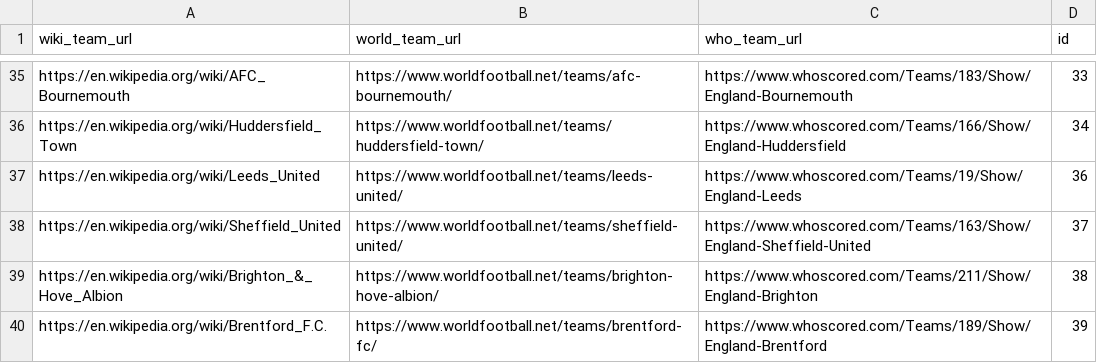
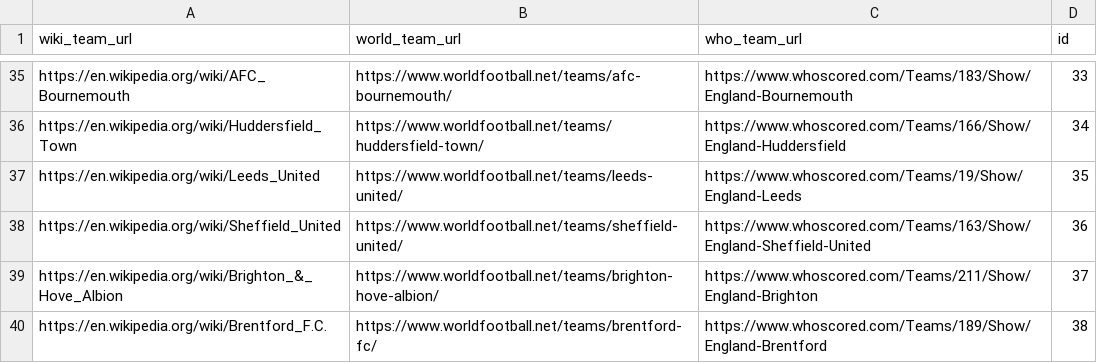
Before and after one commit to jeayoung114/EPL-Knowledge-Graph-and-Game-Prediction, a CSV file: data_/team_match.csv, drawn as a sheet; only a part is shown, gaps mark what is left out.

```diff
--- a/data_/team_match.csv
+++ b/data_/team_match.csv
@@ -36,5 +36,5 @@ https://en.wikipedia.org/wiki/AFC_Bournemouth,https://www.worldfootball.net/team
 https://en.wikipedia.org/wiki/Huddersfield_Town,https://www.worldfootball.net/teams/huddersfield-town/,https://www.whoscored.com/Teams/166/Show/England-Huddersfield,34
-https://en.wikipedia.org/wiki/Leeds_United,https://www.worldfootball.net/teams/leeds-united/,https://www.whoscored.com/Teams/19/Show/England-Leeds,36
-https://en.wikipedia.org/wiki/Sheffield_United,https://www.worldfootball.net/teams/sheffield-united/,https://www.whoscored.com/Teams/163/Show/England-Sheffield-United,37
-https://en.wikipedia.org/wiki/Brighton_&_Hove_Albion,https://www.worldfootball.net/teams/brighton-hove-albion/,https://www.whoscored.com/Teams/211/Show/England-Brighton,38
-https://en.wikipedia.org/wiki/Brentford_F.C.,https://www.worldfootball.net/teams/brentford-fc/,https://www.whoscored.com/Teams/189/Show/England-Brentford,39
+https://en.wikipedia.org/wiki/Leeds_United,https://www.worldfootball.net/teams/leeds-united/,https://www.whoscored.com/Teams/19/Show/England-Leeds,35
+https://en.wikipedia.org/wiki/Sheffield_United,https://www.worldfootball.net/teams/sheffield-united/,https://www.whoscored.com/Teams/163/Show/England-Sheffield-United,36
+https://en.wikipedia.org/wiki/Brighton_&_Hove_Albion,https://www.worldfootball.net/teams/brighton-hove-albion/,https://www.whoscored.com/Teams/211/Show/England-Brighton,37
+https://en.wikipedia.org/wiki/Brentford_F.C.,https://www.worldfootball.net/teams/brentford-fc/,https://www.whoscored.com/Teams/189/Show/England-Brentford,38
```
Also changed, not shown: data_/team_join.csv, 23 other files.
